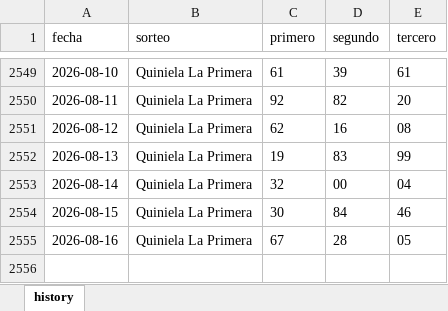
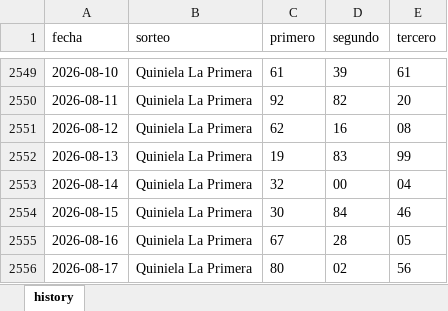
Before and after one commit to carbosota1/CLAUDE-APEX6, an Excel workbook: data/histories/La Primera History.xlsx, sheet history, drawn as a sheet; only a part is shown, gaps mark what is left out; values as stored, in another font and other column widths than the file's, no borders; the diff names each change by its address in the sheet, - before the commit and + after, or states it on an @@ line.

```diff
--- a/data/histories/La Primera History.xlsx (sheet history)
+++ b/data/histories/La Primera History.xlsx (sheet history)
+row 2556: 2026-08-17 | Quiniela La Primera | 80 | 02 | 56
```
Also changed, not shown: 5 other files.
